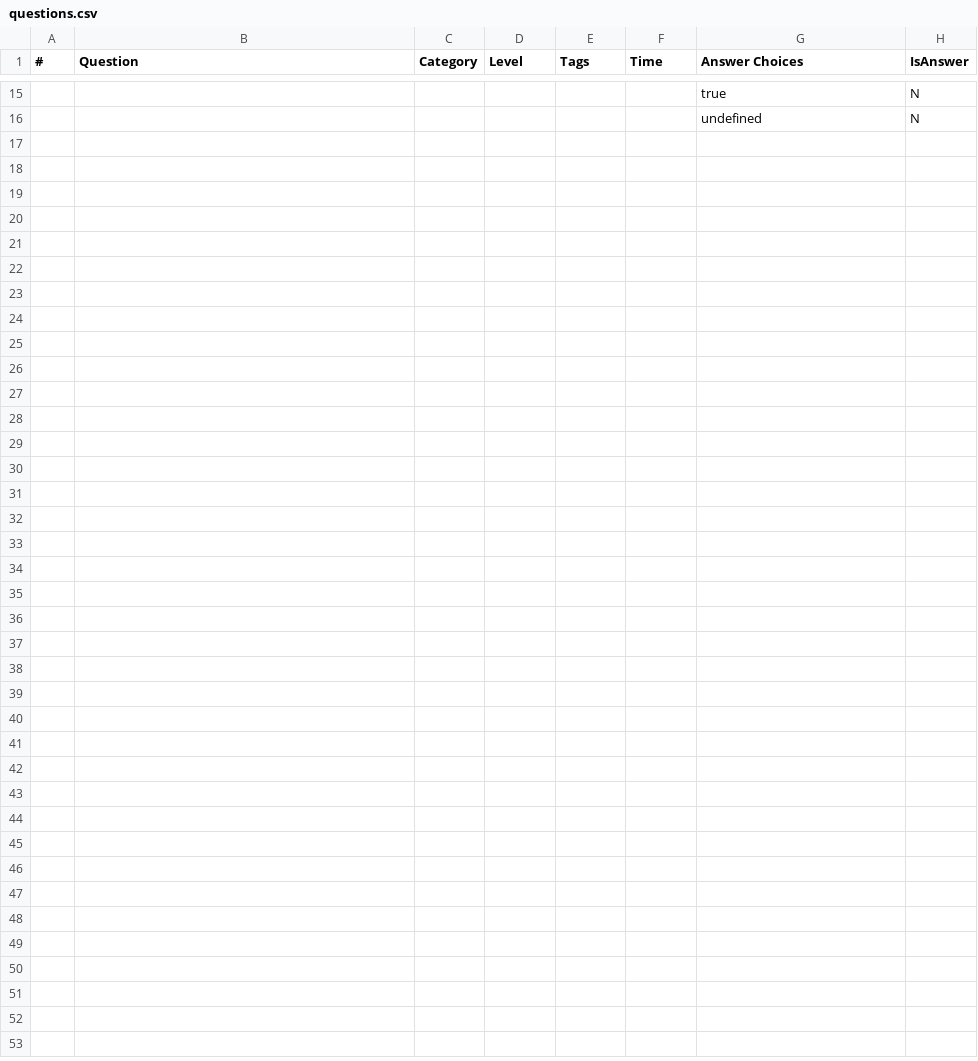
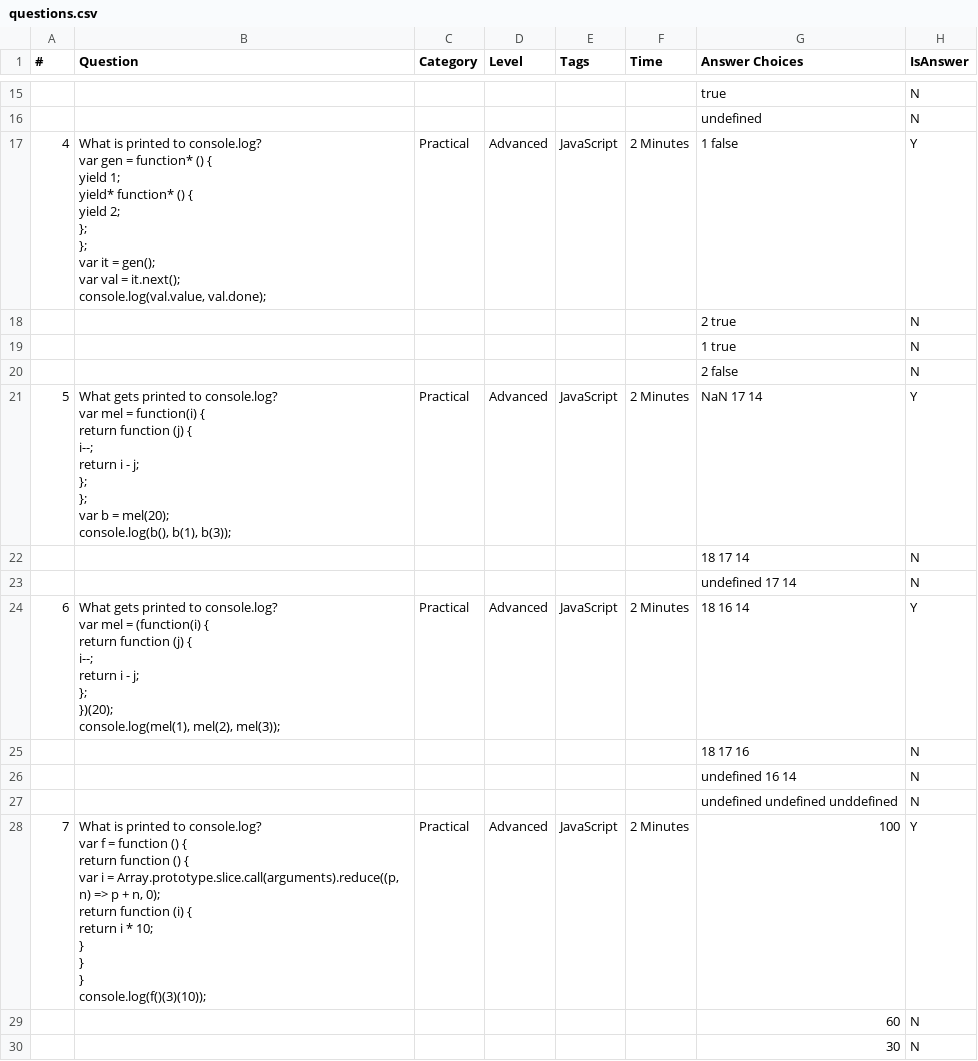
Before and after one commit to jeremyosborne/js-questions, a CSV file: questions.csv, drawn as a sheet; only a part is shown, gaps mark what is left out; ↵ is a line break in a cell; the diff covers the shown part only; the diff names each change by its address in the sheet, - before the commit and + after, or states it on an @@ line.

```diff
--- a/questions.csv
+++ b/questions.csv
+row 17: 4 | What is printed to console.log? ↵ var gen = function* () { ↵ yield 1; ↵ yield* function* () { ↵ yield 2; ↵ }; ↵ }; ↵ var it = gen(); ↵ var val = it.next(); ↵ console.log(val.value, val.done); | Practical | Advanced | JavaScript | 2 Minutes | 1 false | Y
+row 18:  |  |  |  |  |  | 2 true | N
+row 19:  |  |  |  |  |  | 1 true | N
+row 20:  |  |  |  |  |  | 2 false | N
+row 21: 5 | What gets printed to console.log? ↵ var mel = function(i) { ↵ return function (j) { ↵ i--; ↵ return i - j; ↵ }; ↵ }; ↵ var b = mel(20); ↵ console.log(b(), b(1), b(3)); | Practical | Advanced | JavaScript | 2 Minutes | NaN 17 14 | Y
+row 22:  |  |  |  |  |  | 18 17 14 | N
+row 23:  |  |  |  |  |  | undefined 17 14 | N
+row 24: 6 | What gets printed to console.log? ↵ var mel = (function(i) { ↵ return function (j) { ↵ i--; ↵ return i - j; ↵ }; ↵ })(20); ↵ console.log(mel(1), mel(2), mel(3)); | Practical | Advanced | JavaScript | 2 Minutes | 18 16 14 | Y
+row 25:  |  |  |  |  |  | 18 17 16 | N
+row 26:  |  |  |  |  |  | undefined 16 14 | N
+row 27:  |  |  |  |  |  | undefined undefined unddefined | N
+row 28: 7 | What is printed to console.log? ↵ var f = function () { ↵ return function () { ↵ var i = Array.prototype.slice.call(arguments).reduce((p, n) => p + n, 0); ↵ return function (i) { ↵ return i * 10; ↵ } ↵ } ↵ } ↵ console.log(f()(3)(10)); | Practical | Advanced | JavaScript | 2 Minutes | 100 | Y
+row 29:  |  |  |  |  |  | 60 | N
+row 30:  |  |  |  |  |  | 30 | N
```
Also changed, not shown: 13 added rows elsewhere in this file, 1 other file.
